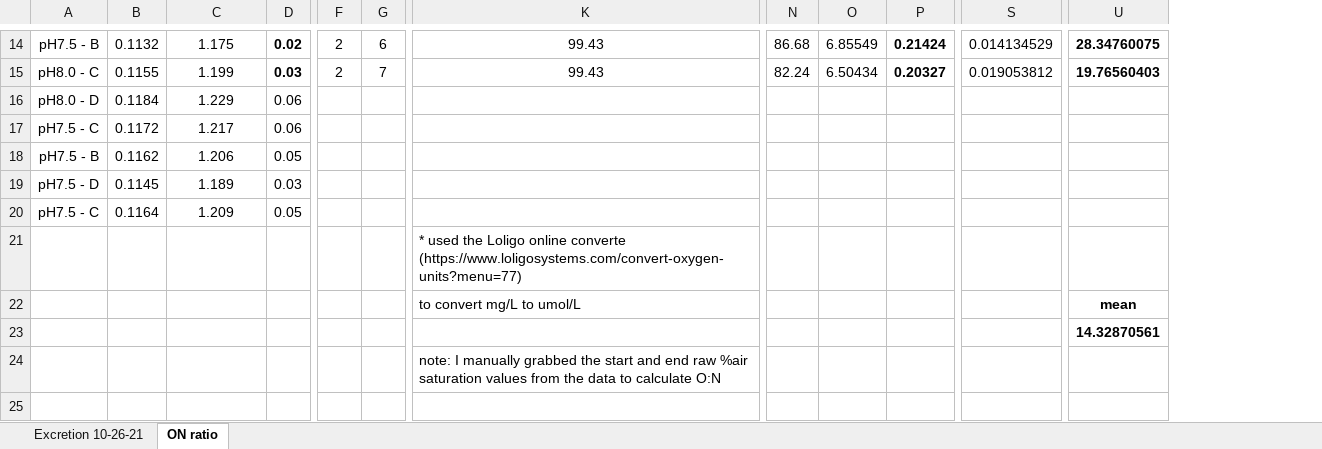
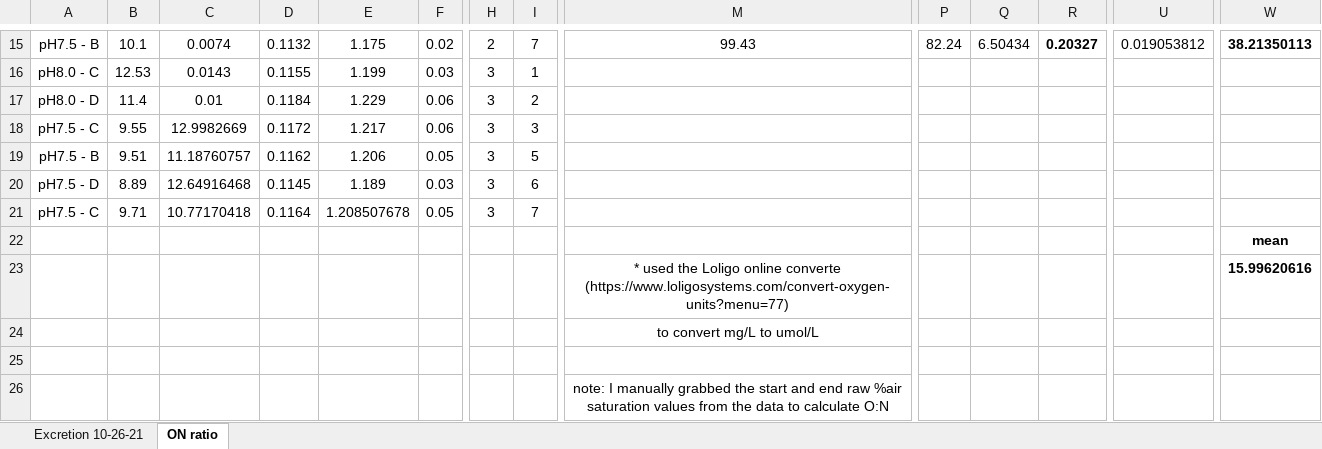
Before and after one commit to NEFSC-SVC-GitHub/EAD-ASEB-Airradians_OA_foodsupply, an Excel workbook: RAnalysis/Data/Excretion/20211026_Excretion_raw.xlsx, sheet ON ratio, drawn as a sheet; only a part is shown, gaps mark what is left out; values as stored, in another font and other column widths than the file's, no borders; removed rows and columns are numbered as before the commit, all else as after; rows hold the shown columns only; the diff covers the shown part only; the diff names each change by its address in the sheet, - before the commit and + after, or states it on an @@ line.

```diff
--- a/RAnalysis/Data/Excretion/20211026_Excretion_raw.xlsx (sheet ON ratio)
+++ b/RAnalysis/Data/Excretion/20211026_Excretion_raw.xlsx (sheet ON ratio)
+column B, row 15: 10.1; rows 17-21: 11.4 | 9.55 | 9.51 | 8.89 | 9.71
+column C, row 15: 0.0074; rows 17-21: 0.01 | 12.9982669 | 11.18760757 | 12.64916468 | 10.77170418
-F15 bold: on
+F15 bold: off
-I15: 6
+I15: 7
-P15: 86.68
+P15: 82.24
-Q15: 6.85549
+Q15: 6.50434
-R15: 0.21424
+R15: 0.20327
-U15: 0.014134529
+U15: 0.019053812
-W15: 28.34760075
+W15: 38.21350113
-row 15: pH8.0 - C | 0.1155 | 1.199 | 0.03 | 2 | 7 | 99.43 | 82.24 | 6.50434 | 0.20327 | 0.019053812 | 19.76560403
+row 16: pH8.0 - C | 12.53 | 0.0143 | 0.1155 | 1.199 | 0.03 | 3 | 1
-H17:H21: (empty)
+H17:H21: 3
-I17: (empty)
+I17: 2
-I18: (empty)
+I18: 3
-I19: (empty)
+I19: 5
-I20: (empty)
+I20: 6
-E21: 1.209
+E21: 1.208507678
-I21: (empty)
+I21: 7
-row 21:  |  |  |  |  |  | * used the Loligo online converte (https://www.loligosystems.com/convert-oxygen-units?menu=77)
-M22: to convert mg/L to umol/L
+M22: (empty)
+row 23:  |  |  |  |  |  |  |  | * used the Loligo online converte (https://www.loligosystems.com/convert-oxygen-units?menu=77) |  |  |  |  | 15.99620616
+row 24:  |  |  |  |  |  |  |  | to convert mg/L to umol/L
-row 25:  |  |  |  |  |  |  |  |  |  |  | 14.32870561
+row 25: (empty)
-M26 alignment: left
+M26 alignment: center
```
Also changed, not shown: 1 added row, 42 edited cells and cell formats elsewhere in this sheet, formulas that keep their value, charts or pictures.
